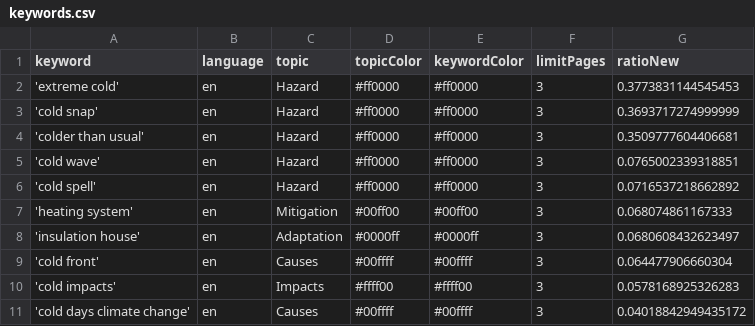
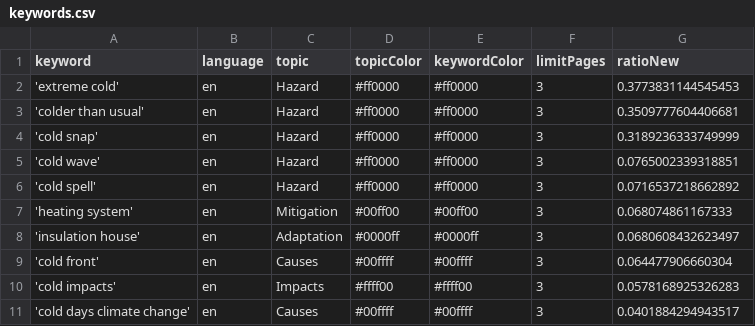
Before and after one commit to JW-news/ColdIsComing, a CSV file: keywords.csv, drawn as a sheet.

Commit message:
Commit from GitHub Actions (harvest:0.0)

```diff
--- a/keywords.csv
+++ b/keywords.csv
@@ -2,4 +2,4 @@ keyword,language,topic,topicColor,keywordColor,limitPages,ratioNew
 'extreme cold',en,Hazard,#ff0000,#ff0000,3,0.3773831144545453
-'cold snap',en,Hazard,#ff0000,#ff0000,3,0.3693717274999999
 'colder than usual',en,Hazard,#ff0000,#ff0000,3,0.3509777604406681
+'cold snap',en,Hazard,#ff0000,#ff0000,3,0.3189236333749999
 'cold wave',en,Hazard,#ff0000,#ff0000,3,0.0765002339318851
@@ -10,2 +10,2 @@ keyword,language,topic,topicColor,keywordColor,limitPages,ratioNew
 'cold impacts',en,Impacts,#ffff00,#ffff00,3,0.0578168925326283
-'cold days climate change',en,Causes,#00ffff,#00ffff,3,0.04018842949435172
+'cold days climate change',en,Causes,#00ffff,#00ffff,3,0.0401884294943517
```
